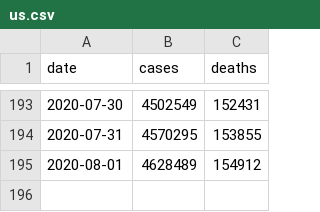
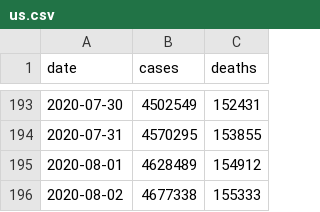
Before and after one commit to apsteinmetz/covid-19-data, a CSV file: us.csv, drawn as a sheet; only a part is shown, gaps mark what is left out; the diff names each change by its address in the sheet, - before the commit and + after, or states it on an @@ line.

```diff
--- a/us.csv
+++ b/us.csv
+row 196: 2020-08-02 | 4677338 | 155333
```
Also changed, not shown: live/us-counties.csv, live/us-states.csv, 2 other files.
